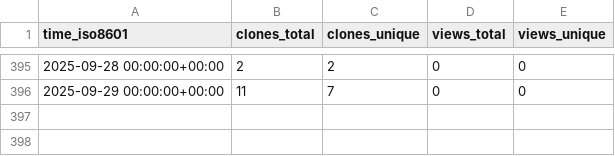
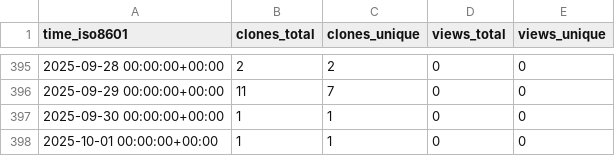
Before and after one commit to grp-bork/MultiPath, a CSV file: grp-bork/MultiPath/ghrs-data/views_clones_aggregate.csv, drawn as a sheet; only a part is shown, gaps mark what is left out; the diff names each change by its address in the sheet, - before the commit and + after, or states it on an @@ line.

```diff
--- a/grp-bork/MultiPath/ghrs-data/views_clones_aggregate.csv
+++ b/grp-bork/MultiPath/ghrs-data/views_clones_aggregate.csv
+row 397: 2025-09-30 00:00:00+00:00 | 1 | 1 | 0 | 0
+row 398: 2025-10-01 00:00:00+00:00 | 1 | 1 | 0 | 0
```
Also changed, not shown: 1 other file.
